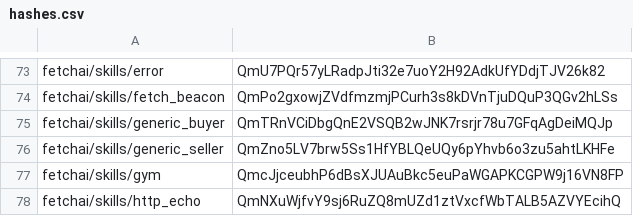
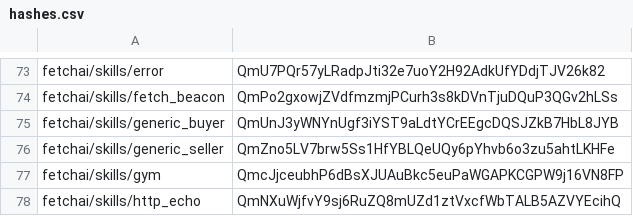
Before and after one commit to legendarydeveloper919/agents-aea, a CSV file: packages/hashes.csv, drawn as a sheet; only a part is shown, gaps mark what is left out.

```diff
--- a/packages/hashes.csv
+++ b/packages/hashes.csv
@@ -74,3 +74,3 @@ fetchai/skills/error,QmU7PQr57yLRadpJti32e7uoY2H92AdkUfYDdjTJV26k82
 fetchai/skills/fetch_beacon,QmPo2gxowjZVdfmzmjPCurh3s8kDVnTjuDQuP3QGv2hLSs
-fetchai/skills/generic_buyer,QmTRnVCiDbgQnE2VSQB2wJNK7rsrjr78u7GFqAgDeiMQJp
+fetchai/skills/generic_buyer,QmUnJ3yWNYnUgf3iYST9aLdtYCrEEgcDQSJZkB7HbL8JYB
 fetchai/skills/generic_seller,QmZno5LV7brw5Ss1HfYBLQeUQy6pYhvb6o3zu5ahtLKHFe
```
Also changed, not shown: 4 other files.
